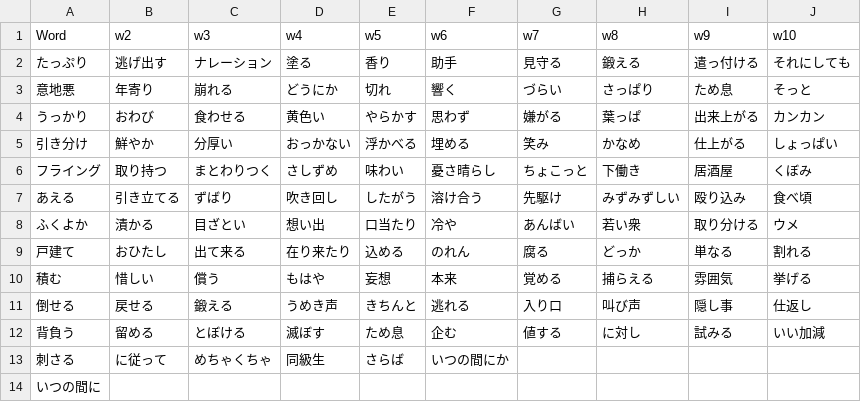
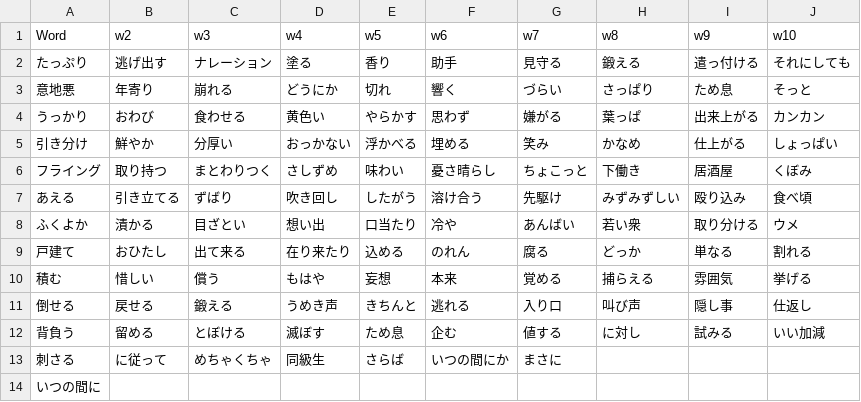
Before and after one commit to rexesian/nihongo, a CSV file: docs/rdata/Sheet 112-L8WRDS.csv, drawn as a sheet.

```diff
--- a/docs/rdata/Sheet 112-L8WRDS.csv
+++ b/docs/rdata/Sheet 112-L8WRDS.csv
@@ -12,3 +12,3 @@ Word,w2,w3,w4,w5,w6,w7,w8,w9,w10
 背負う,留める,とぼける,滅ぼす,ため息,企む,値する,に対し,試みる,いい加減
-刺さる,に従って,めちゃくちゃ,同級生,さらば,いつの間にか,,,,
+刺さる,に従って,めちゃくちゃ,同級生,さらば,いつの間にか,まさに,,,
 いつの間に,,,,,,,,,
```
Also changed, not shown: docs/rdata/Sheet 100-KNJWB.csv, docs/rdata/Sheet 97-RNDMWV.csv, 6 other files.
